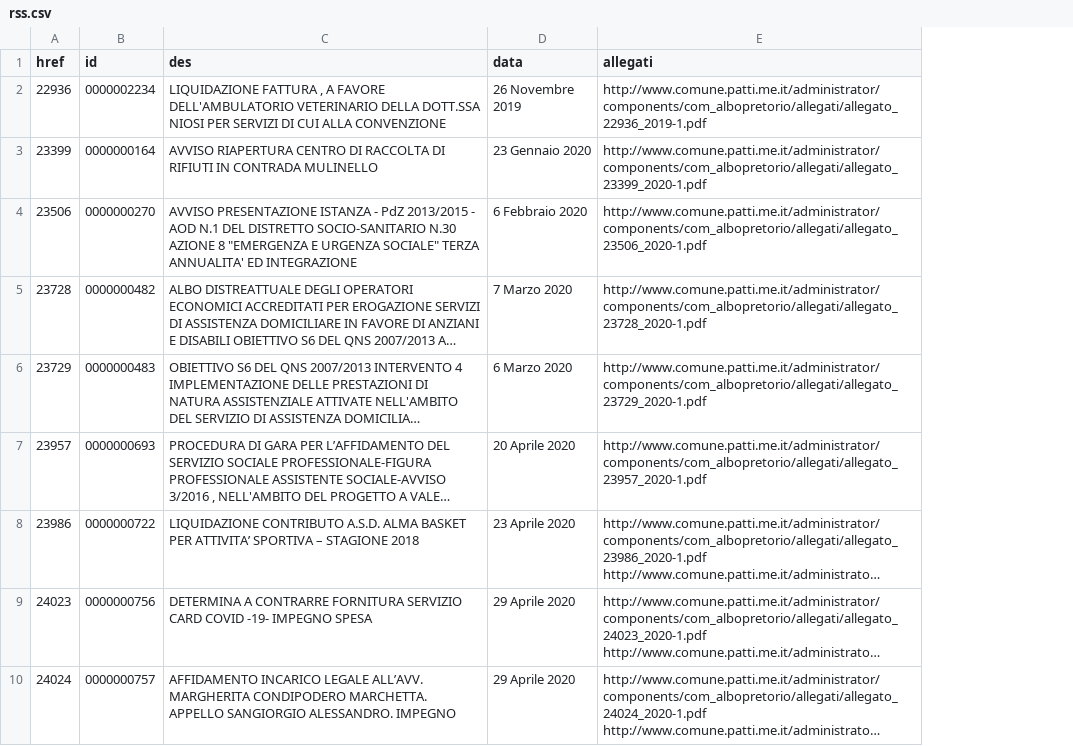
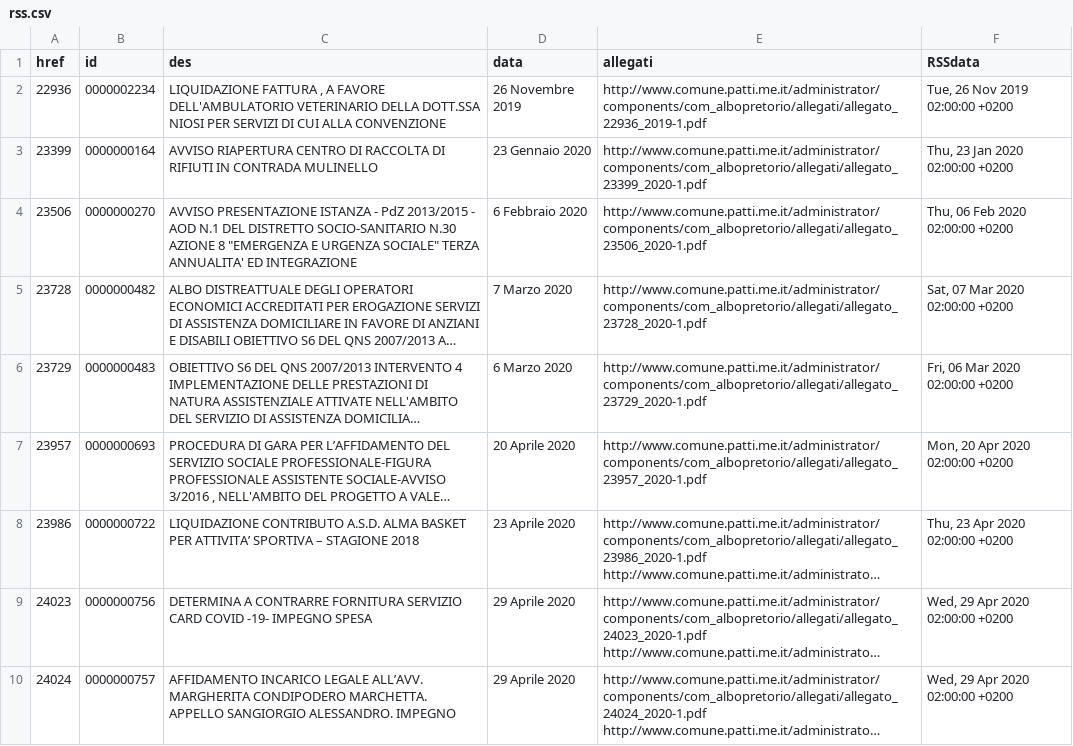
Before and after one commit to aborruso/albopoppatti, a CSV file: rss.csv, drawn as a sheet; only a part is shown; long unchanged cells end in …; the diff names each change by its address in the sheet, - before the commit and + after, or states it on an @@ line.

Commit message:
aggiunta data RSS

```diff
--- a/rss.csv
+++ b/rss.csv
+column F (RSSdata), rows 2-10: Tue, 26 Nov 2019 02:00:00 +0200 | Thu, 23 Jan 2020 02:00:00 +0200 | Thu, 06 Feb 2020 02:00:00 +0200 | Sat, 07 Mar 2020 02:00:00 +0200 | Fri, 06 Mar 2020 02:00:00 +0200 | Mon, 20 Apr 2020 02:00:00 +0200 | Thu, 23 Apr 2020 02:00:00 +0200 | Wed, 29 Apr 2020 02:00:00 +0200 | Wed, 29 Apr 2020 02:00:00 +0200
```
Also changed, not shown: 2 other files.
